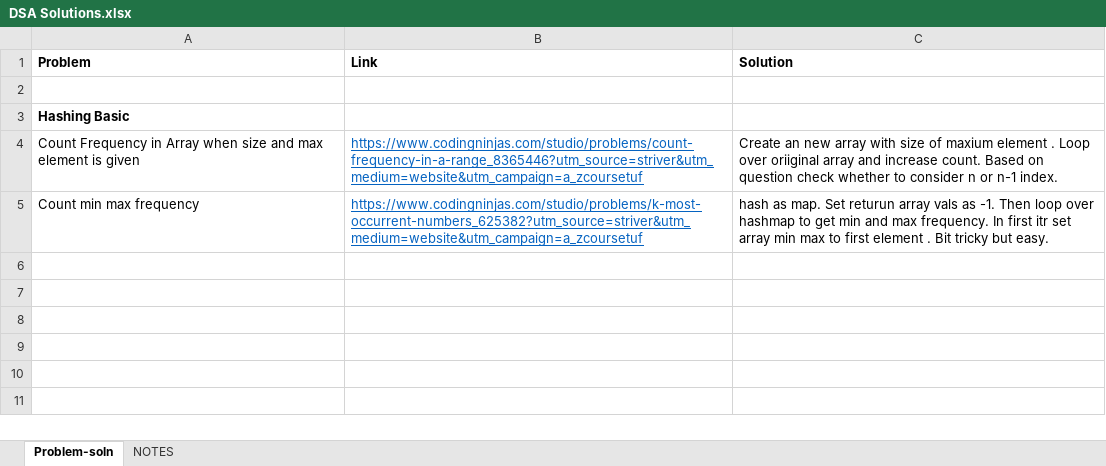
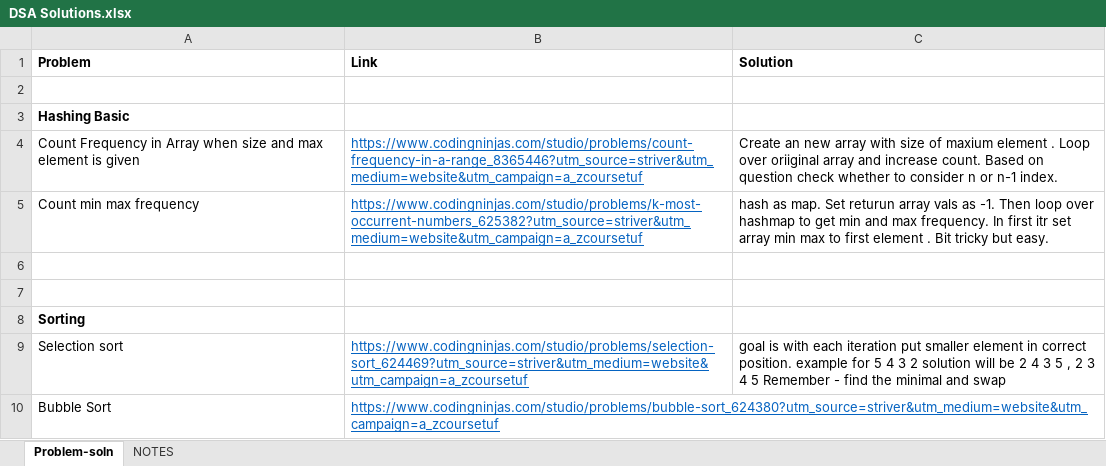
Before and after one commit to chinmaykulkarni11/DSA-Practice, an Excel workbook: DSA Solutions.xlsx, sheet Problem-soln, drawn as a sheet; values as stored, in another font and other column widths than the file's, no borders; the diff names each change by its address in the sheet, - before the commit and + after, or states it on an @@ line.

Commit message:
Bubble Sort and solns

```diff
--- a/DSA Solutions.xlsx (sheet Problem-soln)
+++ b/DSA Solutions.xlsx (sheet Problem-soln)
+row 6: (empty)
+row 7: (empty)
+row 8: Sorting
+row 9: Selection sort | https://www.codingninjas.com/studio/problems/selection-sort_624469?utm_source=striver&utm_medium=website&utm_campaign=a_zcoursetuf | goal is with each iteration put smaller element in correct position. example for 5 4 3 2 solution will be 2 4 3 5 , 2 3 4 5 Remember - find the minimal and swap
+row 10: Bubble Sort | https://www.codingninjas.com/studio/problems/bubble-sort_624380?utm_source=striver&utm_medium=website&utm_campaign=a_zcoursetuf
```
Also changed, not shown: 1 other file.
